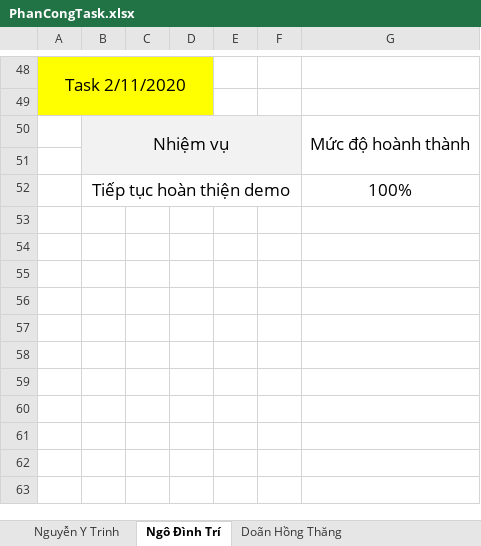
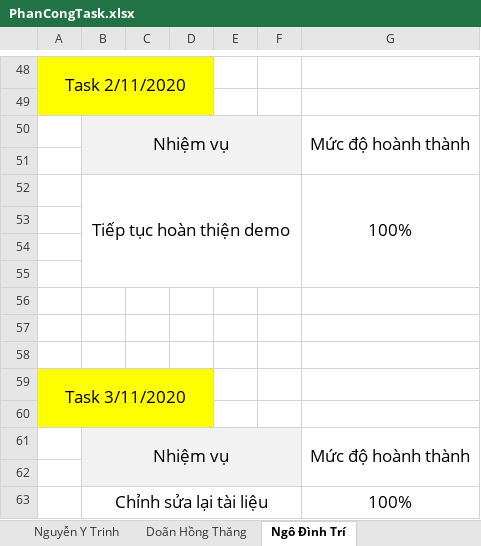
Before and after one commit to tailieuweb/training_asp, an Excel workbook: Report tình hình demo/PhanCongTask.xlsx, sheet Ngô Đình Trí, drawn as a sheet; only a part is shown, gaps mark what is left out; values as stored, in another font and other column widths than the file's, no borders; the diff names each change by its address in the sheet, - before the commit and + after, or states it on an @@ line.

```diff
--- a/Report tình hình demo/PhanCongTask.xlsx (sheet Ngô Đình Trí)
+++ b/Report tình hình demo/PhanCongTask.xlsx (sheet Ngô Đình Trí)
@@ sheet tab order changed: Nguyễn Y Trinh | Doãn Hồng Thăng | Ngô Đình Trí @@
+G52:G55 merged
+row 53: (empty)
+row 54: (empty)
+row 55: (empty)
+row 56: (empty)
+row 57: (empty)
+row 58: (empty)
+row 59: Task 3/11/2020
+row 60: (empty)
+row 61:  | Nhiệm vụ |  |  |  |  | Mức độ hoành thành
+row 62: (empty)
+row 63:  | Chỉnh sửa lại tài liệu |  |  |  |  | 100%
```
Also changed, not shown: sheet Nhật ký phân công công việc, sheet Nguyễn Y Trinh, sheet Doãn Hồng Thăng, other sheet tabs, 51 other files.
